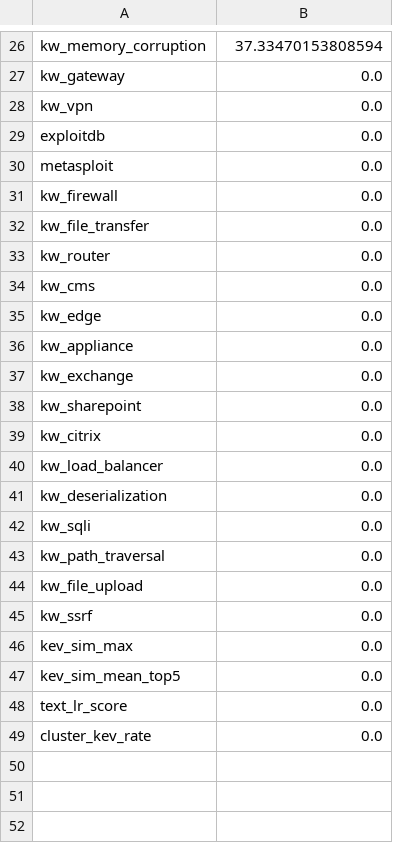
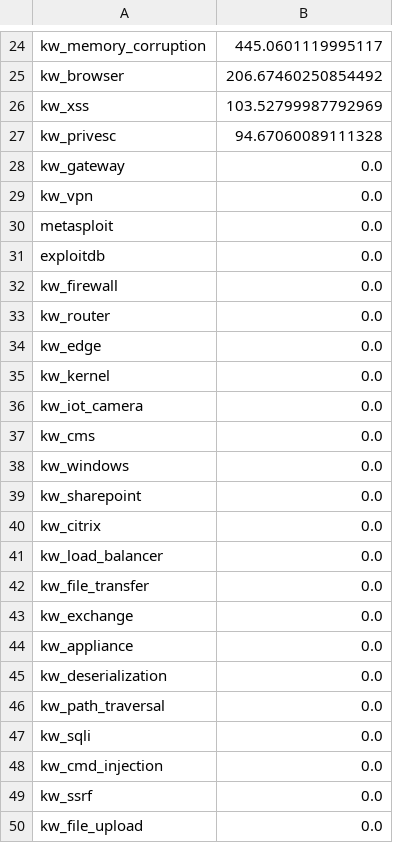
Before and after one commit to Psoro77/sheridan-hakatho, a CSV file: ml/outputs/feature_importance.csv, drawn as a sheet; only a part is shown, gaps mark what is left out; removed rows and columns are numbered as before the commit, all else as after; the diff covers the shown part only; the diff names each change by its address in the sheet, - before the commit and + after, or states it on an @@ line.

```diff
--- a/ml/outputs/feature_importance.csv
+++ b/ml/outputs/feature_importance.csv
-B24: 37.33470153808594
+B24: 445.0601119995117
+row 25: kw_browser | 206.67460250854492
+row 26: kw_xss | 103.52799987792969
+row 27: kw_privesc | 94.67060089111328
+row 34: kw_edge | 0.0
+row 35: kw_kernel | 0.0
+row 36: kw_iot_camera | 0.0
-A38: kw_edge
+A38: kw_windows
@@ row 32 moved to row 42: kw_file_transfer @@
@@ row 37 moved to row 43: kw_exchange @@
@@ row 36 moved to row 44: kw_appliance @@
+row 46: kw_path_traversal | 0.0
-A48: kw_path_traversal
+A48: kw_cmd_injection
@@ row 45 moved to row 49: kw_ssrf @@
-row 46: kev_sim_max | 0.0
-row 47: kev_sim_mean_top5 | 0.0
-row 48: text_lr_score | 0.0
-row 49: cluster_kev_rate | 0.0
```
Also changed, not shown: 12 added rows, 14 removed rows and 9 edited cells elsewhere in this file, ml/outputs/ablation.csv, ml/outputs/shap_importance.csv, 16 other files.
